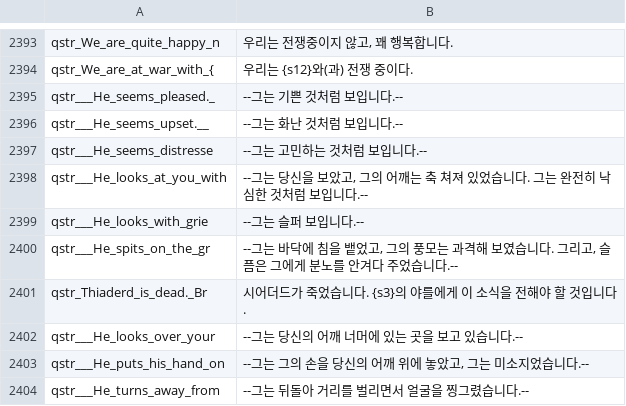
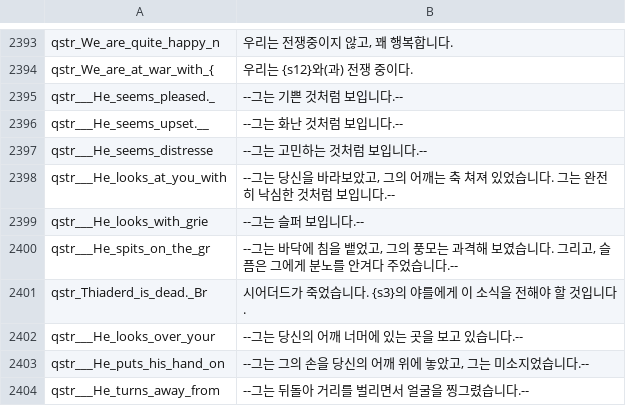
Before and after one commit to 21garam/MB_VikingConquest_R_Korean, a CSV file: languages/en/quick_strings.csv, drawn as a sheet; only a part is shown, gaps mark what is left out.

```diff
--- a/languages/en/quick_strings.csv
+++ b/languages/en/quick_strings.csv
@@ -2397,3 +2397,3 @@ qstr___He_seems_upset.__|--그는 화난 것처럼 보입니다.--
 qstr___He_seems_distresse|--그는 고민하는 것처럼 보입니다.--
-qstr___He_looks_at_you_with|--그는 당신을 보았고, 그의 어깨는 축 쳐져 있었습니다. 그는 완전히 낙심한 것처럼 보입니다.--
+qstr___He_looks_at_you_with|--그는 당신을 바라보았고, 그의 어깨는 축 쳐져 있었습니다. 그는 완전히 낙심한 것처럼 보입니다.--
 qstr___He_looks_with_grie|--그는 슬퍼 보입니다.--
```
Also changed, not shown: 1 other file.
